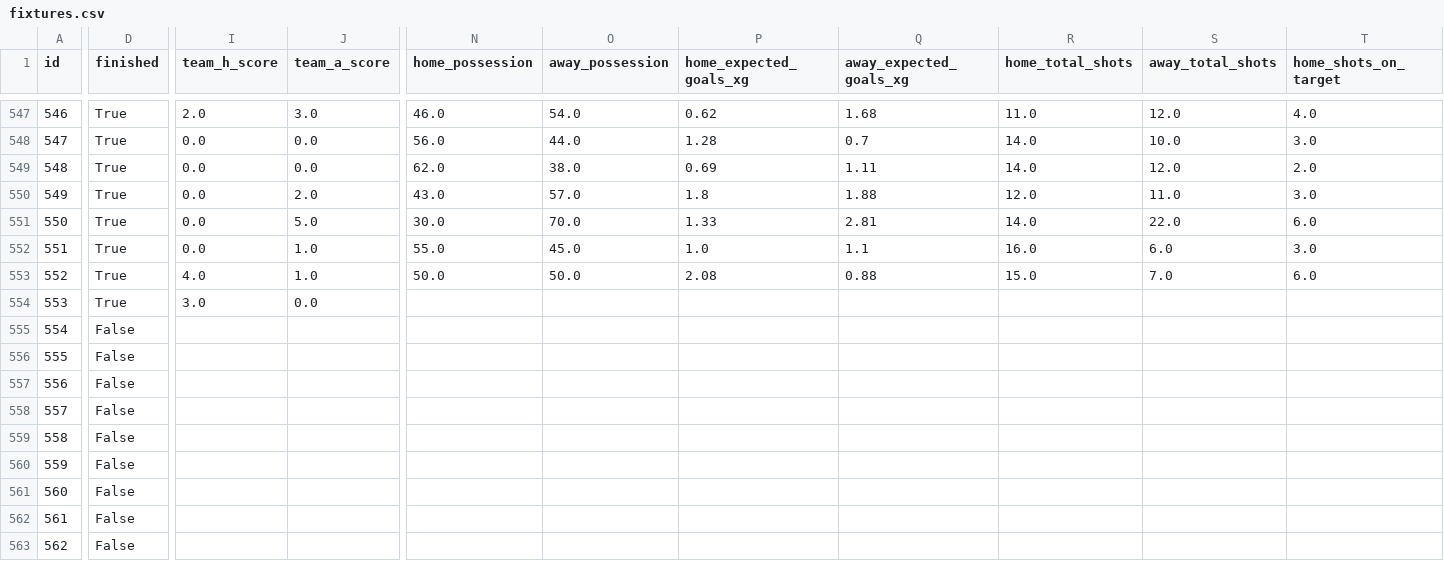
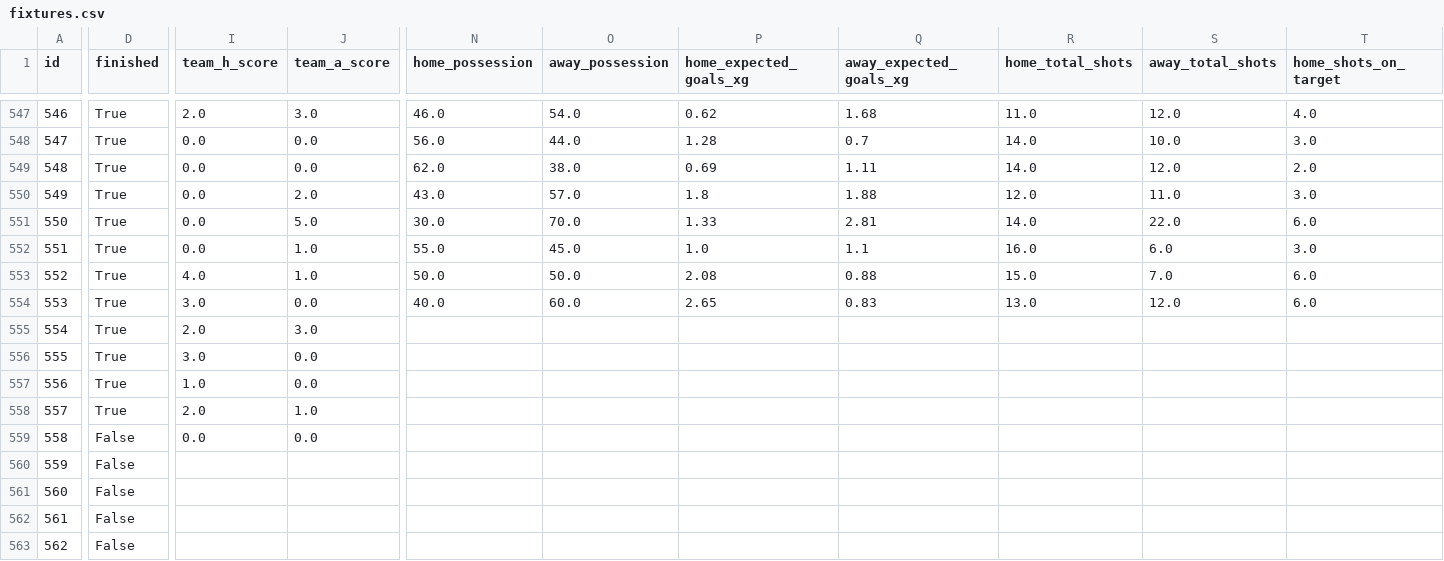
Before and after one commit to truong-tt/fpl-ml-manager, a CSV file: data/fixtures.csv, drawn as a sheet; only a part is shown, gaps mark what is left out; the diff covers the shown part only; the diff names each change by its address in the sheet, - before the commit and + after, or states it on an @@ line.

```diff
--- a/data/fixtures.csv
+++ b/data/fixtures.csv
-N554 (home_possession): (empty)
+N554 (home_possession): 40.0
-O554 (away_possession): (empty)
+O554 (away_possession): 60.0
-P554 (home_expected_goals_xg): (empty)
+P554 (home_expected_goals_xg): 2.65
-Q554 (away_expected_goals_xg): (empty)
+Q554 (away_expected_goals_xg): 0.83
-R554 (home_total_shots): (empty)
+R554 (home_total_shots): 13.0
-S554 (away_total_shots): (empty)
+S554 (away_total_shots): 12.0
-T554 (home_shots_on_target): (empty)
+T554 (home_shots_on_target): 6.0
-D555:D558 (finished): False
+D555:D558 (finished): True
-I555 (team_h_score): (empty)
+I555 (team_h_score): 2.0
-J555 (team_a_score): (empty)
+J555 (team_a_score): 3.0
-I556 (team_h_score): (empty)
+I556 (team_h_score): 3.0
-J556:J557 (team_a_score): (empty)
+J556:J557 (team_a_score): 0.0
-I557 (team_h_score): (empty)
+I557 (team_h_score): 1.0
-I558 (team_h_score): (empty)
+I558 (team_h_score): 2.0
-J558 (team_a_score): (empty)
+J558 (team_a_score): 1.0
-I559 (team_h_score): (empty)
+I559 (team_h_score): 0.0
-J559 (team_a_score): (empty)
+J559 (team_a_score): 0.0
```
Also changed, not shown: 79 edited cells elsewhere in this file, data/cup_fixtures.csv, data/players.csv.
